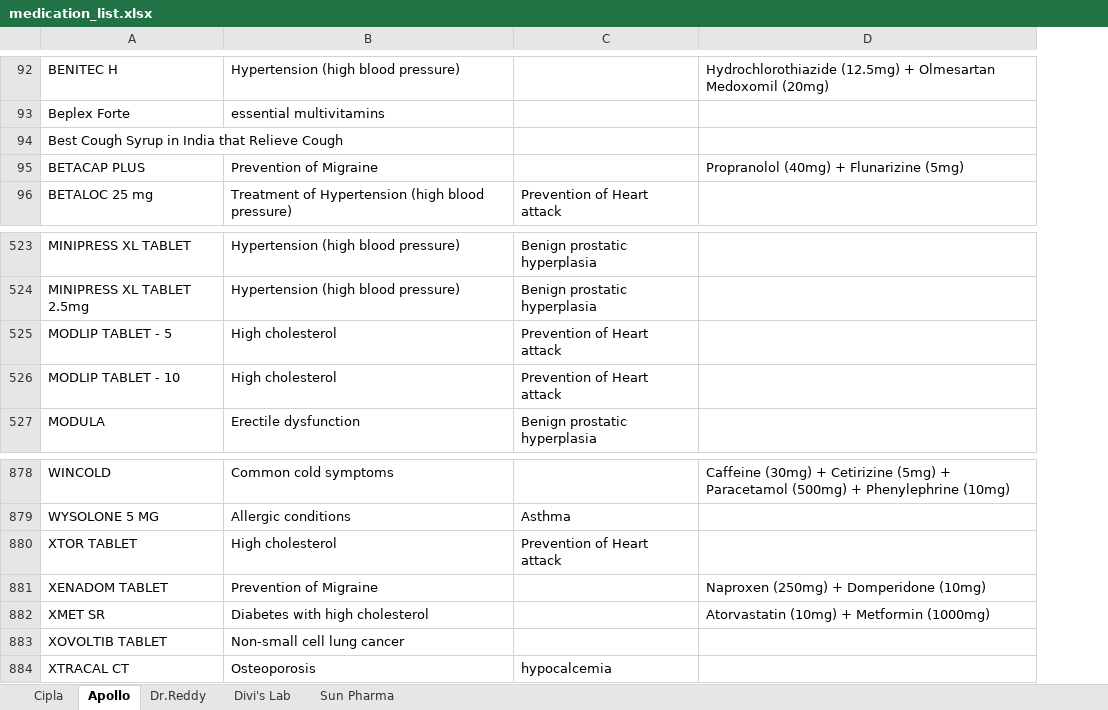
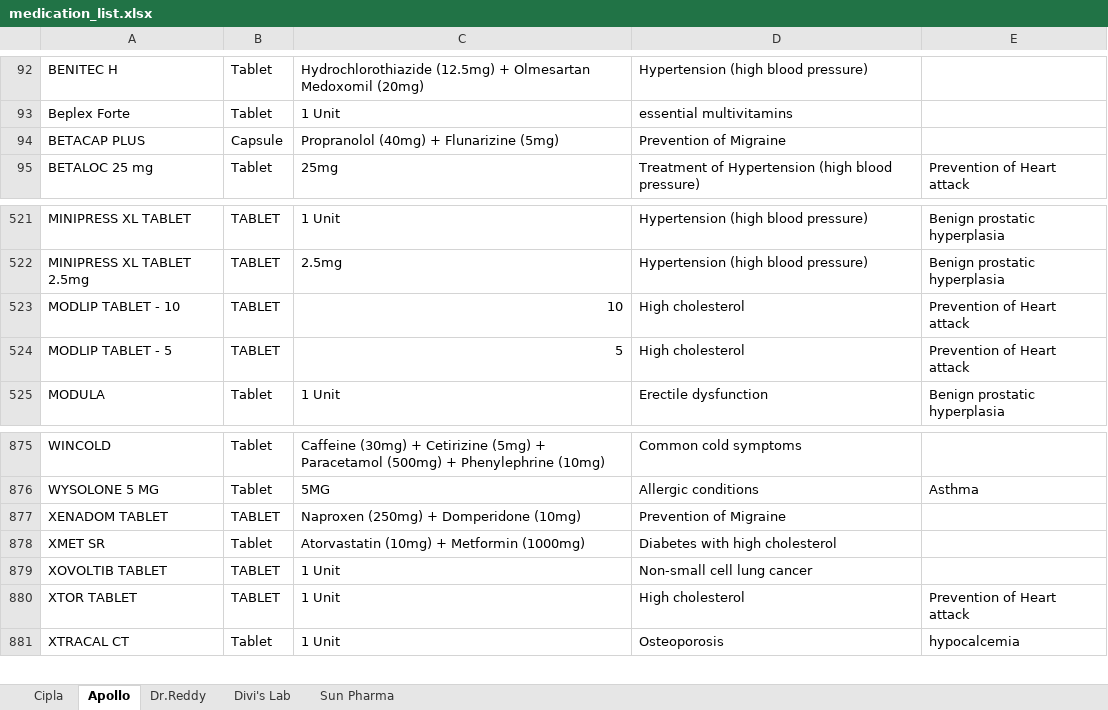
Before and after one commit to hlebushe/MedicalJacket, an Excel workbook: src/main/resources/medication_list.xlsx, sheet Apollo, drawn as a sheet; only a part is shown, gaps mark what is left out; values as stored, in another font and other column widths than the file's, no cell formats; conditional formats not drawn; removed rows and columns are numbered as before the commit, all else as after; the diff covers the shown part only; the diff names each change by its address in the sheet, - before the commit and + after, or states it on an @@ line.

```diff
--- a/src/main/resources/medication_list.xlsx (sheet Apollo)
+++ b/src/main/resources/medication_list.xlsx (sheet Apollo)
+column B, rows 92-95: Tablet | Tablet | Capsule | Tablet; rows 521-522: TABLET | TABLET; rows 524-525: TABLET | Tablet; rows 875-879: Tablet | Tablet | TABLET | Tablet | TABLET; row 881: Tablet
+column C, rows 92-95: Hydrochlorothiazide (12.5mg) + Olmesartan Medoxomil (20mg) | 1 Unit | Propranolol (40mg) + Flunarizine (5mg) | 25mg; rows 521-522: 1 Unit | 2.5mg; rows 524-525: 5 | 1 Unit; rows 875-879: Caffeine (30mg) + Cetirizine (5mg) + Paracetamol (500mg) + Phenylephrine (10mg) | 5MG | Naproxen (250mg) + Domperidone (10mg) | Atorvastatin (10mg) + Metformin (1000mg) | 1 Unit; row 881: 1 Unit
-column D, row 92: Hydrochlorothiazide (12.5mg) + Olmesartan Medoxomil (20mg); row 95: Propranolol (40mg) + Flunarizine (5mg); row 878: Caffeine (30mg) + Cetirizine (5mg) + Paracetamol (500mg) + Phenylephrine (10mg); rows 881-882: Naproxen (250mg) + Domperidone (10mg) | Atorvastatin (10mg) + Metformin (1000mg)
-row 94: Best Cough Syrup in India that Relieve Cough
@@ row 526 moved to row 523: MODLIP TABLET - 10 @@
```
Also changed, not shown: 1 added row, 3 removed rows and 2 moved rows elsewhere in this sheet, sheet Sun Pharma, sheet Dr.Reddy, sheet Cipla, sheet Divi's Lab, cell formats, target/classes/medication_list.xlsx, target/mj-2.0/WEB-INF/classes/medication_list.xlsx, 11 other files.
